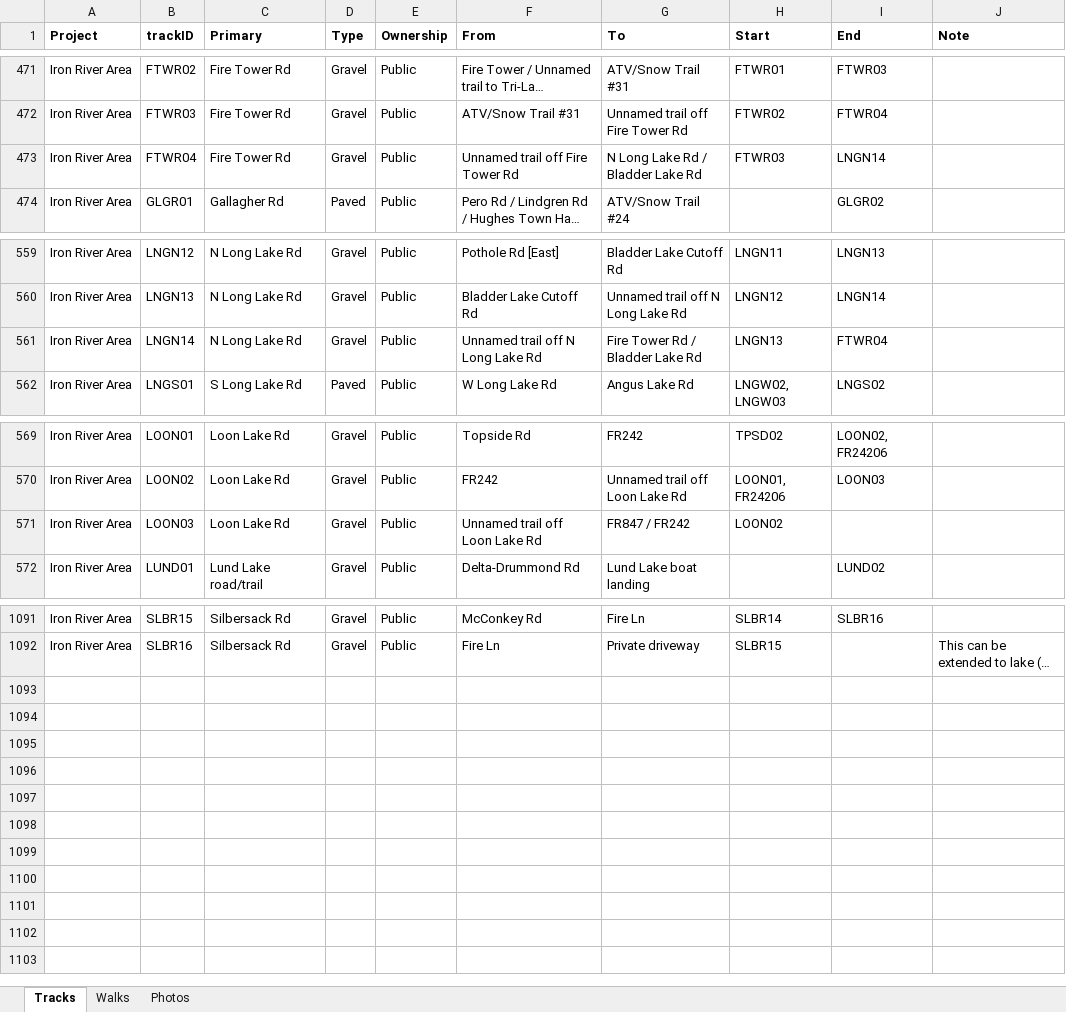
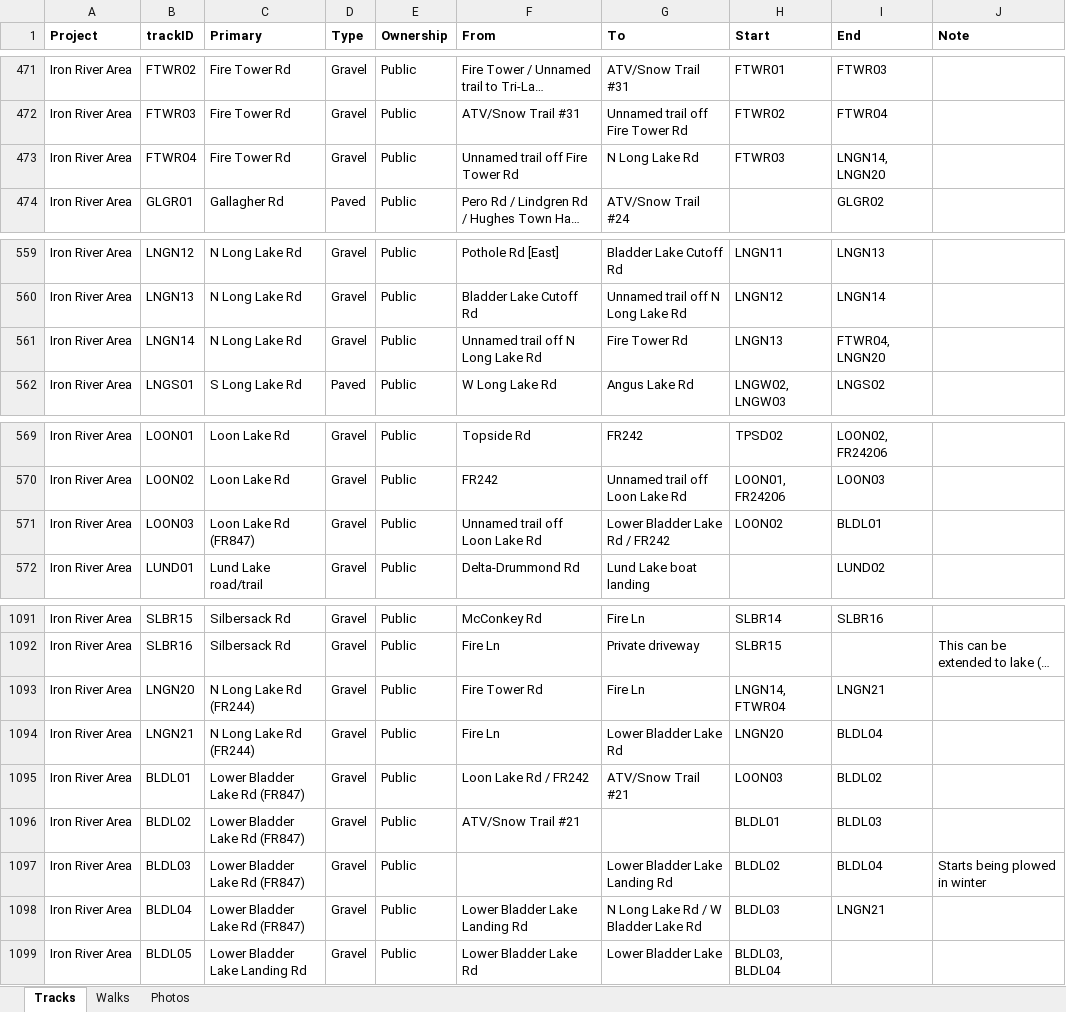
Before and after one commit to droglenc/MAPPING, an Excel workbook: Data/Trail Mapping Info.xlsx, sheet Tracks, drawn as a sheet; only a part is shown, gaps mark what is left out; long unchanged cells end in …; values as stored, in another font and other column widths than the file's, no borders; the diff names each change by its address in the sheet, - before the commit and + after, or states it on an @@ line.

```diff
--- a/Data/Trail Mapping Info.xlsx (sheet Tracks)
+++ b/Data/Trail Mapping Info.xlsx (sheet Tracks)
-G473 (To): N Long Lake Rd / Bladder Lake Rd
+G473 (To): N Long Lake Rd
-I473 (End): LNGN14
+I473 (End): LNGN14, LNGN20
-G561 (To): Fire Tower Rd / Bladder Lake Rd
+G561 (To): Fire Tower Rd
-I561 (End): FTWR04
+I561 (End): FTWR04, LNGN20
-C571 (Primary): Loon Lake Rd
+C571 (Primary): Loon Lake Rd (FR847)
-G571 (To): FR847 / FR242
+G571 (To): Lower Bladder Lake Rd / FR242
-I571 (End): (empty)
+I571 (End): BLDL01
+row 1093: Iron River Area | LNGN20 | N Long Lake Rd (FR244) | Gravel | Public | Fire Tower Rd | Fire Ln | LNGN14, FTWR04 | LNGN21
+row 1094: Iron River Area | LNGN21 | N Long Lake Rd (FR244) | Gravel | Public | Fire Ln | Lower Bladder Lake Rd | LNGN20 | BLDL04
+row 1095: Iron River Area | BLDL01 | Lower Bladder Lake Rd (FR847) | Gravel | Public | Loon Lake Rd / FR242 | ATV/Snow Trail #21 | LOON03 | BLDL02
+row 1096: Iron River Area | BLDL02 | Lower Bladder Lake Rd (FR847) | Gravel | Public | ATV/Snow Trail #21 |  | BLDL01 | BLDL03
+row 1097: Iron River Area | BLDL03 | Lower Bladder Lake Rd (FR847) | Gravel | Public |  | Lower Bladder Lake Landing Rd | BLDL02 | BLDL04 | Starts being plowed in winter
+row 1098: Iron River Area | BLDL04 | Lower Bladder Lake Rd (FR847) | Gravel | Public | Lower Bladder Lake Landing Rd | N Long Lake Rd / W Bladder Lake Rd | BLDL03 | LNGN21
+row 1099: Iron River Area | BLDL05 | Lower Bladder Lake Landing Rd | Gravel | Public | Lower Bladder Lake Rd | Lower Bladder Lake | BLDL03, BLDL04
```
Also changed, not shown: sheet Photos, 19 other files.
